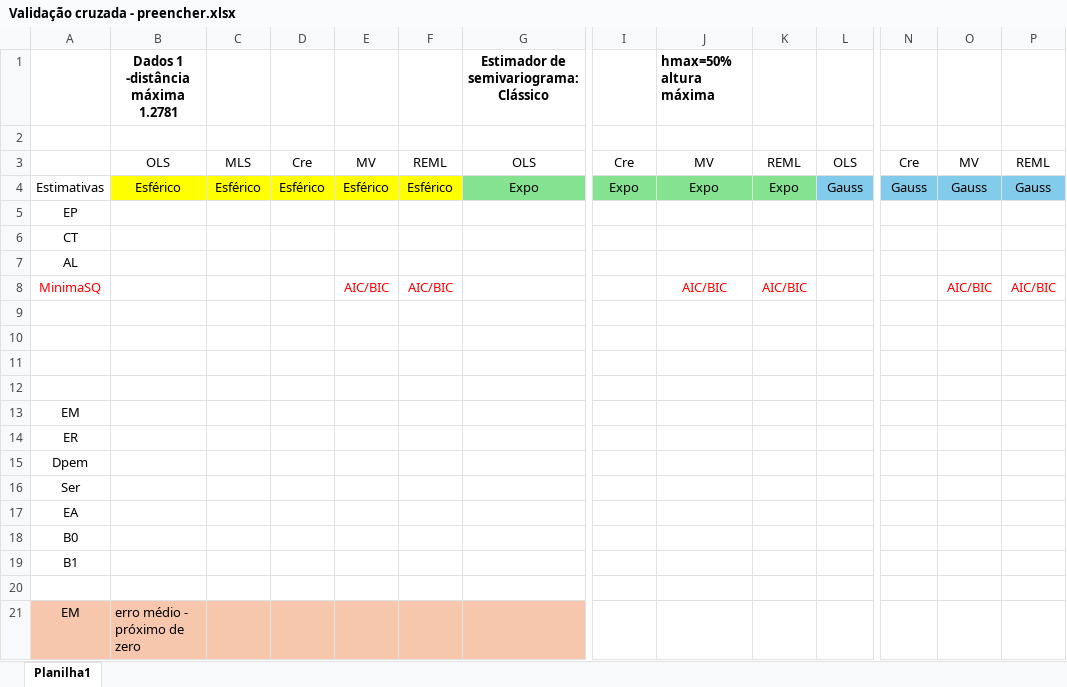
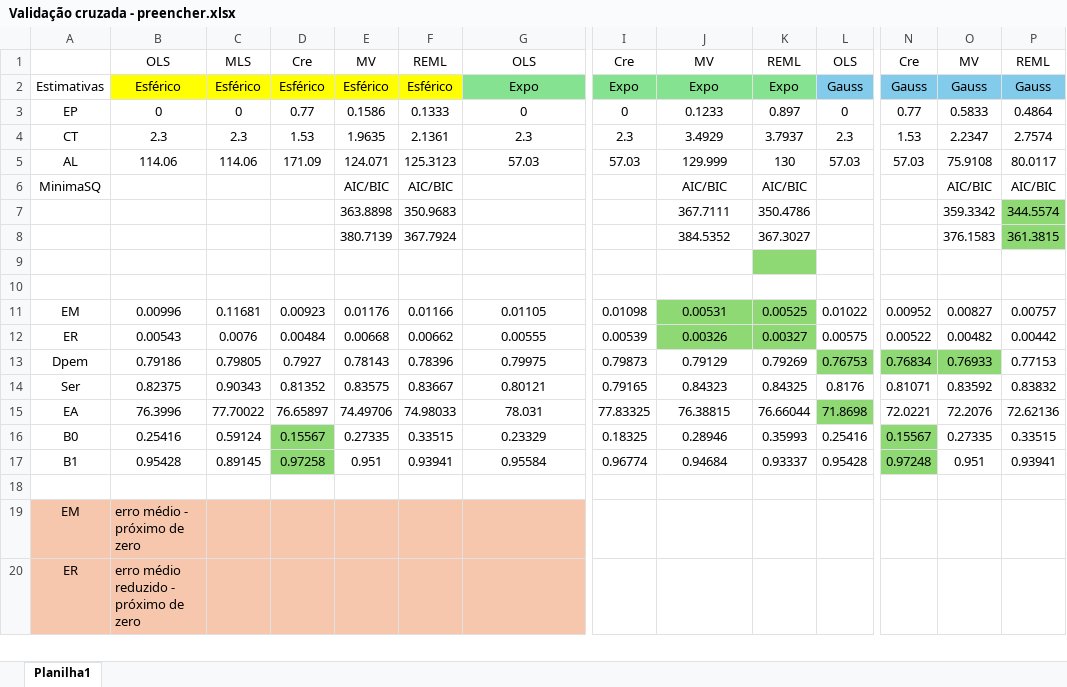
Before and after one commit to Leonardo-Migliorini/Atividades_aulas, an Excel workbook: Geoestatistica/Relatorio - Areia Fina/Validação cruzada - preencher.xlsx, sheet Planilha1, drawn as a sheet; only a part is shown, gaps mark what is left out; the shorter side is filled out with more unchanged rows; values as stored, in another font and other column widths than the file's, no borders; removed rows and columns are numbered as before the commit, all else as after; rows hold the shown columns only; the diff names each change by its address in the sheet, - before the commit and + after, or states it on an @@ line.

```diff
--- a/Geoestatistica/Relatorio - Areia Fina/Validação cruzada - preencher.xlsx (sheet Planilha1)
+++ b/Geoestatistica/Relatorio - Areia Fina/Validação cruzada - preencher.xlsx (sheet Planilha1)
-row 1:  | Dados 1 -distância máxima 1.2781 |  |  |  |  | Estimador de semivariograma: Clássico |  | hmax=50% altura máxima
-row 2: (empty)
-row 5: EP
-row 6: CT
-row 7: AL
+row 3: EP | 0 | 0 | 0.77 | 0.1586 | 0.1333 | 0 | 0 | 0.1233 | 0.897 | 0 | 0.77 | 0.5833 | 0.4864
+row 4: CT | 2.3 | 2.3 | 1.53 | 1.9635 | 2.1361 | 2.3 | 2.3 | 3.4929 | 3.7937 | 2.3 | 1.53 | 2.2347 | 2.7574
+row 5: AL | 114.06 | 114.06 | 171.09 | 124.071 | 125.3123 | 57.03 | 57.03 | 129.999 | 130 | 57.03 | 57.03 | 75.9108 | 80.0117
-A6 text colour: #FF0000
+A6 text colour: black
-E6:F6 text colour: #FF0000
+E6:F6 text colour: black
-J6:K6 text colour: #FF0000
+J6:K6 text colour: black
-O6:P6 text colour: #FF0000
+O6:P6 text colour: black
+row 7:  |  |  |  | 363.8898 | 350.9683 |  |  | 367.7111 | 350.4786 |  |  | 359.3342 | 344.5574
+row 8:  |  |  |  | 380.7139 | 367.7924 |  |  | 384.5352 | 367.3027 |  |  | 376.1583 | 361.3815
-K9 fill: none
+K9 fill: #8ED973
-row 11: (empty)
+row 11: EM | 0.00996 | 0.11681 | 0.00923 | 0.01176 | 0.01166 | 0.01105 | 0.01098 | 0.00531 | 0.00525 | 0.01022 | 0.00952 | 0.00827 | 0.00757
-J11:K12 fill: none
+J11:K12 fill: #8ED973
-row 12: (empty)
+row 12: ER | 0.00543 | 0.0076 | 0.00484 | 0.00668 | 0.00662 | 0.00555 | 0.00539 | 0.00326 | 0.00327 | 0.00575 | 0.00522 | 0.00482 | 0.00442
-row 13: EM
-row 14: ER
-row 15: Dpem
-row 16: Ser
-row 17: EA
-row 18: B0
-row 19: B1
+row 13: Dpem | 0.79186 | 0.79805 | 0.7927 | 0.78143 | 0.78396 | 0.79975 | 0.79873 | 0.79129 | 0.79269 | 0.76753 | 0.76834 | 0.76933 | 0.77153
+row 14: Ser | 0.82375 | 0.90343 | 0.81352 | 0.83575 | 0.83667 | 0.80121 | 0.79165 | 0.84323 | 0.84325 | 0.8176 | 0.81071 | 0.83592 | 0.83832
+row 15: EA | 76.3996 | 77.70022 | 76.65897 | 74.49706 | 74.98033 | 78.031 | 77.83325 | 76.38815 | 76.66044 | 71.8698 | 72.0221 | 72.2076 | 72.62136
+row 16: B0 | 0.25416 | 0.59124 | 0.15567 | 0.27335 | 0.33515 | 0.23329 | 0.18325 | 0.28946 | 0.35993 | 0.25416 | 0.15567 | 0.27335 | 0.33515
+row 17: B1 | 0.95428 | 0.89145 | 0.97258 | 0.951 | 0.93941 | 0.95584 | 0.96774 | 0.94684 | 0.93337 | 0.95428 | 0.97248 | 0.951 | 0.93941
```
Also changed, not shown: 2 other files.
